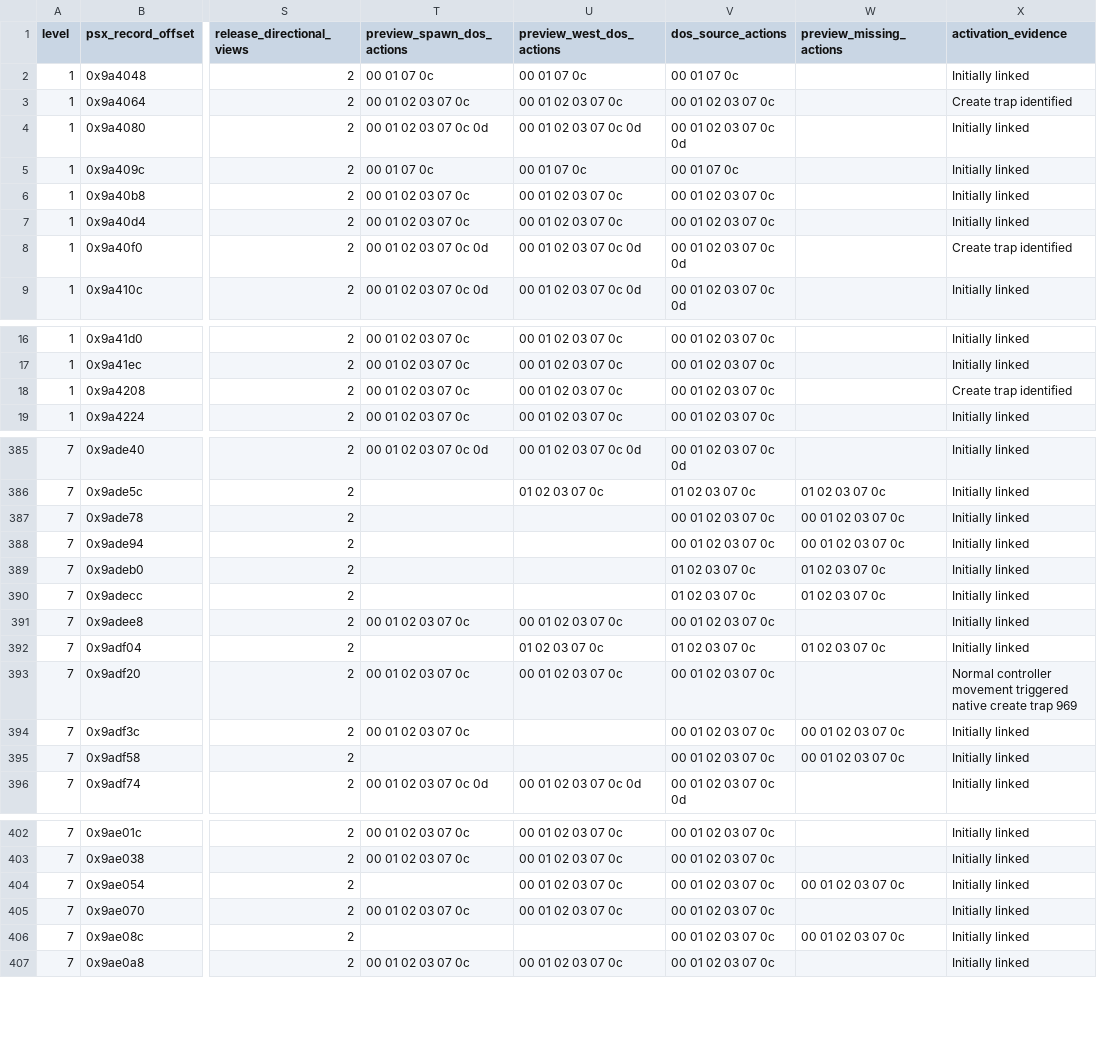
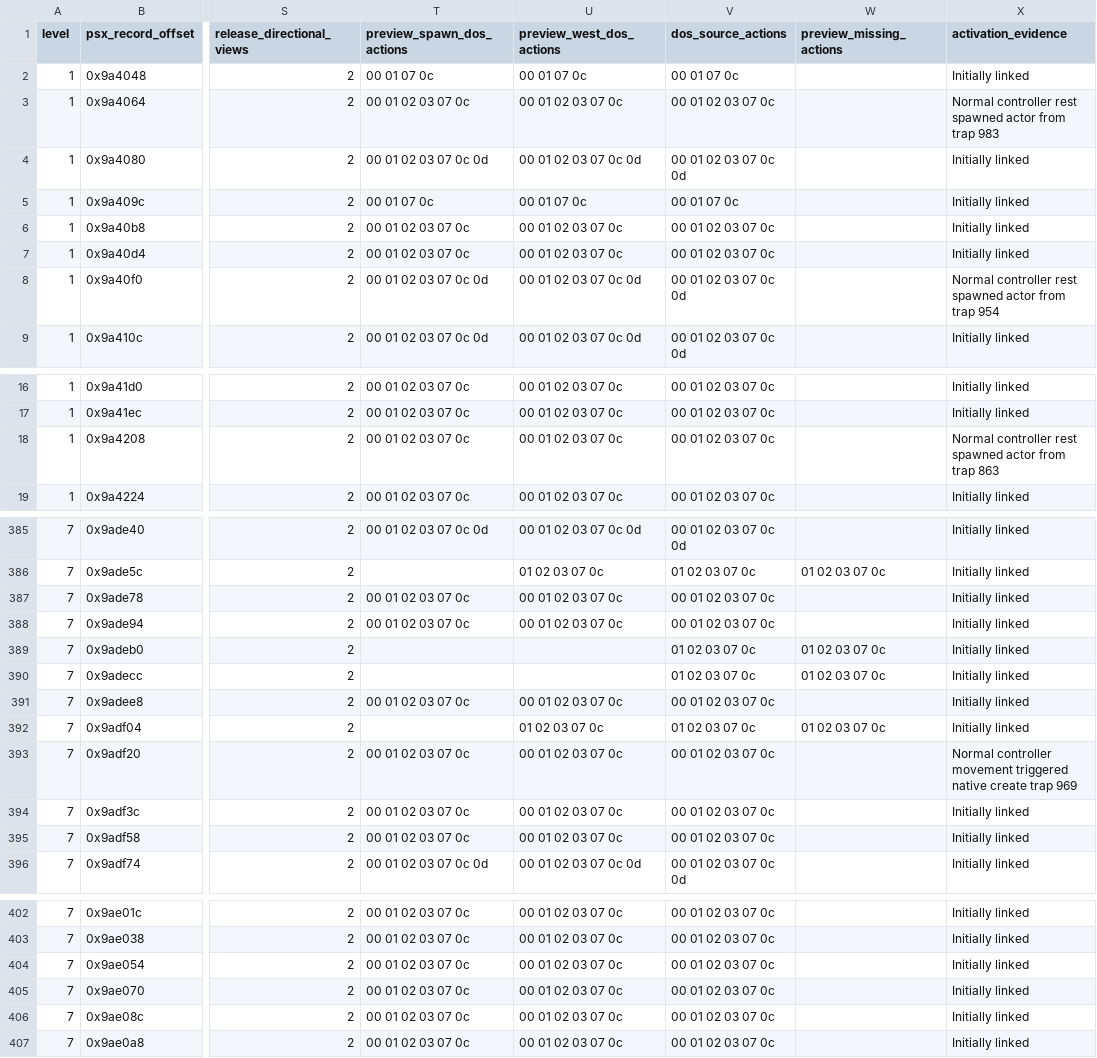
Before and after one commit to hydek12/UltimaUnderworldDOSVisuals, a CSV file: docs/ultima-underworld-npc-conversion-backlog.csv, drawn as a sheet; only a part is shown, gaps mark what is left out; the diff covers the shown part only; the diff names each change by its address in the sheet, - before the commit and + after, or states it on an @@ line.

Commit message:
Map shared goblin and lurker actions and verify rest spawns

```diff
--- a/docs/ultima-underworld-npc-conversion-backlog.csv
+++ b/docs/ultima-underworld-npc-conversion-backlog.csv
-X3 (activation_evidence): Create trap identified
+X3 (activation_evidence): Normal controller rest spawned actor from trap 983
-X8 (activation_evidence): Create trap identified
+X8 (activation_evidence): Normal controller rest spawned actor from trap 954
-X18 (activation_evidence): Create trap identified
+X18 (activation_evidence): Normal controller rest spawned actor from trap 863
-T387:T388 (preview_spawn_dos_actions): (empty)
+T387:T388 (preview_spawn_dos_actions): 00 01 02 03 07 0c
-U387:U388 (preview_west_dos_actions): (empty)
+U387:U388 (preview_west_dos_actions): 00 01 02 03 07 0c
-W387:W388 (preview_missing_actions): 00 01 02 03 07 0c
+W387:W388 (preview_missing_actions): (empty)
-U394:U395 (preview_west_dos_actions): (empty)
+U394:U395 (preview_west_dos_actions): 00 01 02 03 07 0c
-W394:W395 (preview_missing_actions): 00 01 02 03 07 0c
+W394:W395 (preview_missing_actions): (empty)
-T395 (preview_spawn_dos_actions): (empty)
+T395 (preview_spawn_dos_actions): 00 01 02 03 07 0c
-T404 (preview_spawn_dos_actions): (empty)
+T404 (preview_spawn_dos_actions): 00 01 02 03 07 0c
-W404 (preview_missing_actions): 00 01 02 03 07 0c
+W404 (preview_missing_actions): (empty)
-T406 (preview_spawn_dos_actions): (empty)
+T406 (preview_spawn_dos_actions): 00 01 02 03 07 0c
-U406 (preview_west_dos_actions): (empty)
+U406 (preview_west_dos_actions): 00 01 02 03 07 0c
-W406 (preview_missing_actions): 00 01 02 03 07 0c
+W406 (preview_missing_actions): (empty)
```
Also changed, not shown: 39 edited cells elsewhere in this file, 4 other files.
